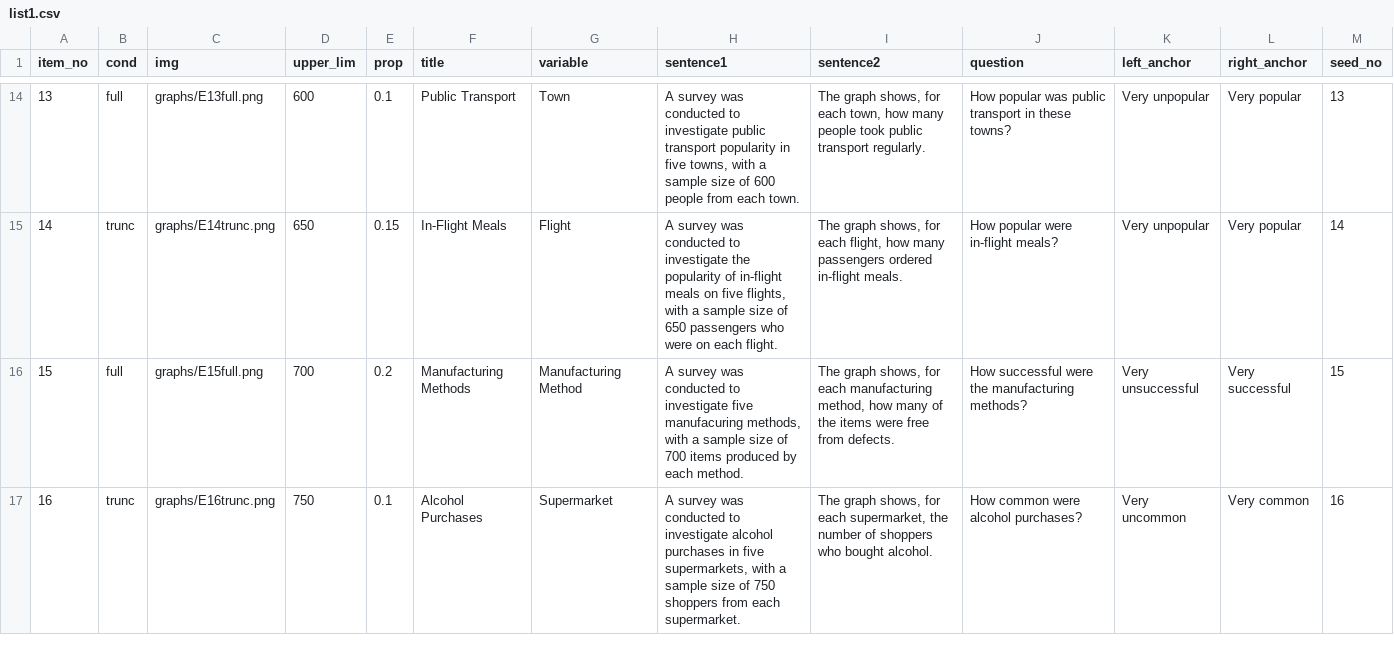
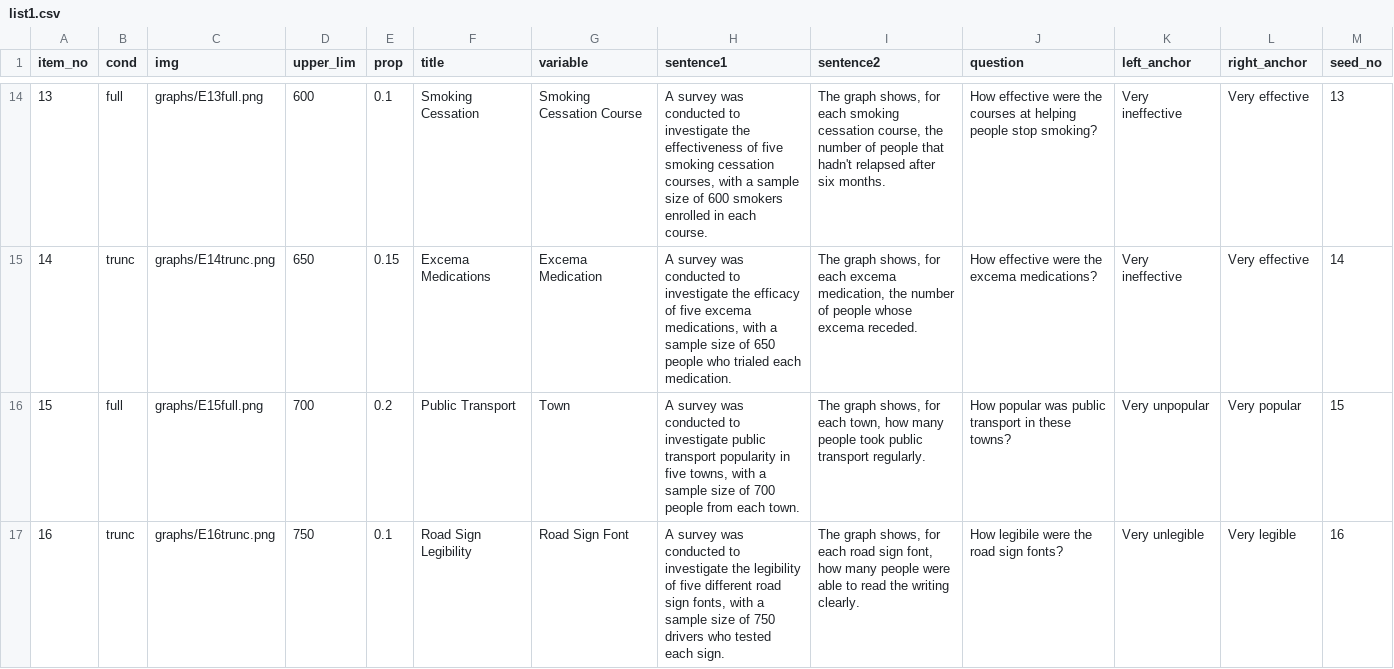
Before and after one commit to shimthal61/project_experiment, a CSV file: list1.csv, drawn as a sheet; only a part is shown, gaps mark what is left out; the diff covers the shown part only.

```diff
--- a/list1.csv
+++ b/list1.csv
@@ -14,4 +14,4 @@ item_no,cond,img,upper_lim,prop,title,variable,sentence1,sentence2,question,left
-13,full,graphs/E13full.png,600,0.1,Public Transport,Town,"A survey was conducted to investigate public transport popularity in five towns, with a sample size of 600 people from each town.","The graph shows, for each town, how many people took public transport regularly.",How popular was public transport in these towns?,Very unpopular,Very popular,13
-14,trunc,graphs/E14trunc.png,650,0.15,In-Flight Meals,Flight,"A survey was conducted to investigate the popularity of in-flight meals on five flights, with a sample size of 650 passengers who were on each flight.","The graph shows, for each flight, how many passengers ordered in-flight meals.",How popular were in-flight meals?,Very unpopular,Very popular,14
-15,full,graphs/E15full.png,700,0.2,Manufacturing Methods,Manufacturing Method,"A survey was conducted to investigate five manufacuring methods, with a sample size of 700 items produced by each method.","The graph shows, for each manufacturing method, how many of the items were free from defects.",How successful were the manufacturing methods?,Very unsuccessful,Very successful,15
-16,trunc,graphs/E16trunc.png,750,0.1,Alcohol Purchases,Supermarket,"A survey was conducted to investigate alcohol purchases in five supermarkets, with a sample size of 750 shoppers from each supermarket.","The graph shows, for each supermarket, the number of shoppers who bought alcohol.",How common were alcohol purchases?,Very uncommon,Very common,16
+13,full,graphs/E13full.png,600,0.1,Smoking Cessation,Smoking Cessation Course,"A survey was conducted to investigate the effectiveness of five smoking cessation courses, with a sample size of 600 smokers enrolled in each course.","The graph shows, for each smoking cessation course, the number of people that hadn't relapsed after six months.",How effective were the courses at helping people stop smoking?,Very ineffective,Very effective,13
+14,trunc,graphs/E14trunc.png,650,0.15,Excema Medications,Excema Medication,"A survey was conducted to investigate the efficacy of five excema medications, with a sample size of 650 people who trialed each medication.","The graph shows, for each excema medication, the number of people whose excema receded.",How effective were the excema medications?,Very ineffective,Very effective,14
+15,full,graphs/E15full.png,700,0.2,Public Transport,Town,"A survey was conducted to investigate public transport popularity in five towns, with a sample size of 700 people from each town.","The graph shows, for each town, how many people took public transport regularly.",How popular was public transport in these towns?,Very unpopular,Very popular,15
+16,trunc,graphs/E16trunc.png,750,0.1,Road Sign Legibility,Road Sign Font,"A survey was conducted to investigate the legibility of five different road sign fonts, with a sample size of 750 drivers who tested each sign.","The graph shows, for each road sign font, how many people were able to read the writing clearly.",How legibile were the road sign fonts?,Very unlegible,Very legible,16
```
Also changed, not shown: 165 edited cells elsewhere in this file, 58 other files.
